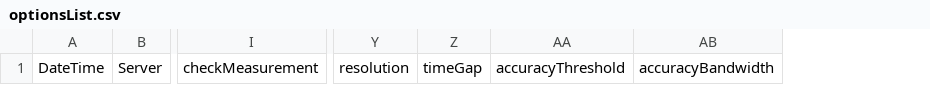
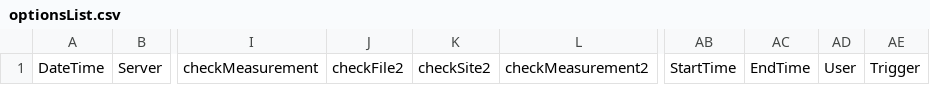
Before and after one commit to hawkes-bay-rc/NEMS_Autocoder_Continuous, a CSV file: optionsList.csv, drawn as a sheet; only a part is shown, gaps mark what is left out; removed rows and columns are numbered as before the commit, all else as after; the diff names each change by its address in the sheet, - before the commit and + after, or states it on an @@ line.

Commit message:
Added metadata to log and options files to state action that caused the save. Added option to save output with datetime.

```diff
--- a/optionsList.csv
+++ b/optionsList.csv
+column J, row 1: checkFile2
+column K, row 1: checkSite2
+column L, row 1: checkMeasurement2
-column Y, row 1: resolution
-column Z, row 1: timeGap
-column AA, row 1: accuracyThreshold
-column AB, row 1: accuracyBandwidth
+column AB, row 1: StartTime
+column AC, row 1: EndTime
+column AD, row 1: User
+column AE, row 1: Trigger
```
Also changed, not shown: Logs/runLog.csv, NEMS_Continuous_Parameters.csv, 2 other files.
